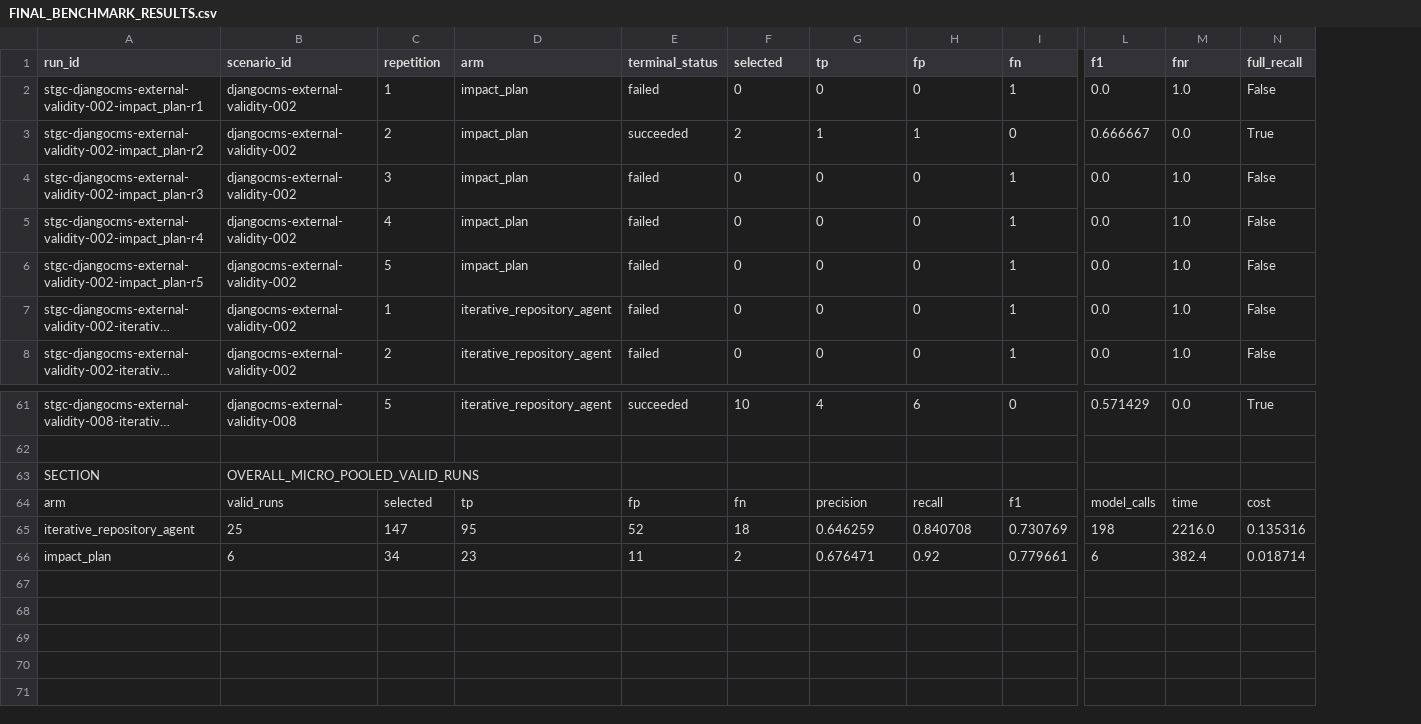
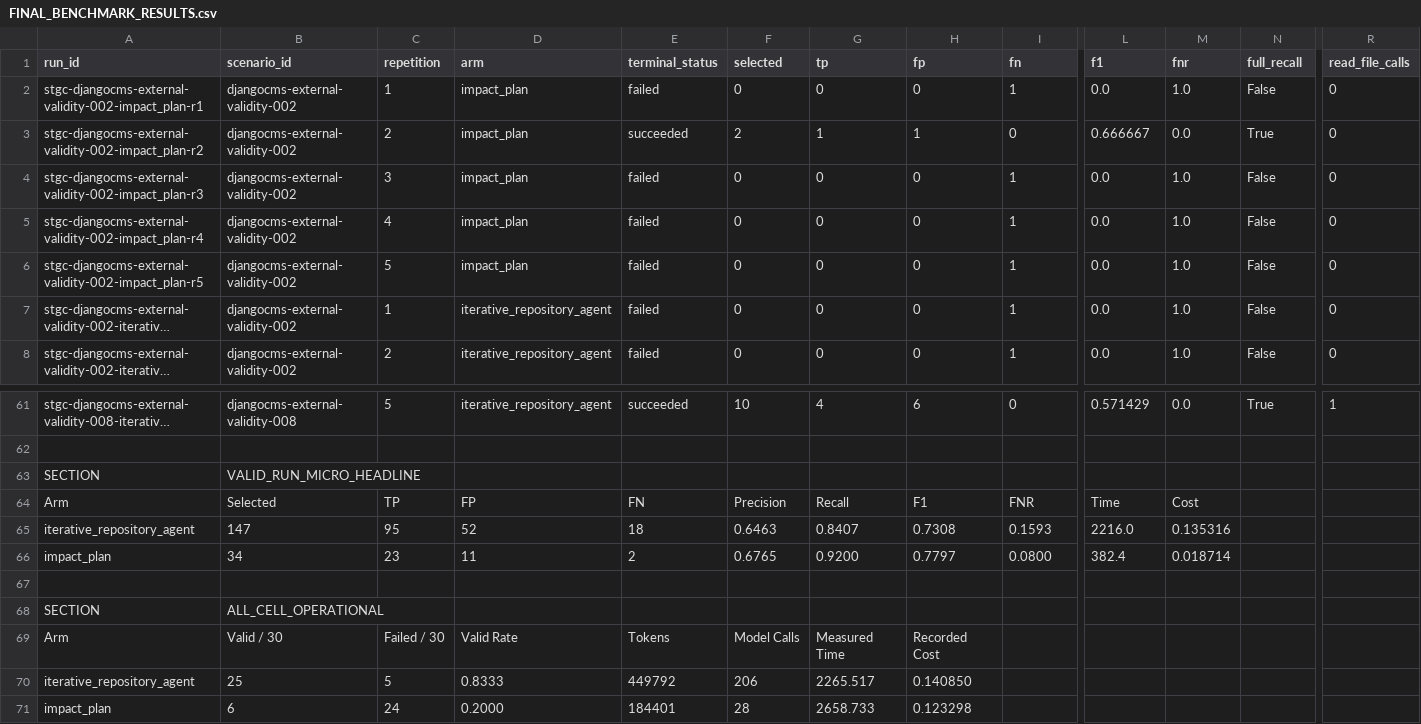
Before and after one commit to AhmedEhabH/dependency-aware-selective-regeneration-benchmark, a CSV file: reports/FINAL_BENCHMARK_RESULTS.csv, drawn as a sheet; only a part is shown, gaps mark what is left out; long unchanged cells end in …; removed rows and columns are numbered as before the commit, all else as after; rows hold the shown columns only; the diff names each change by its address in the sheet, - before the commit and + after, or states it on an @@ line.

Commit message:
docs(research): correct djangoCMS study-01 failure accounting and validity limits (D056 closure)
POST-STUDY REPORTING/EVIDENCE/DOCUMENTATION CLOSURE ONLY. ZERO new scientific API calls. Raw scientific evidence immutable (71 hashes verified unchanged).

- Corrected failure accounting from raw evidence: ImpactPlan 19x 4096-cap completion truncation (was wrongly 20; all verified finish_reason=length/completion_tokens=4096) + 3x unknown-path + 1x provider-429 + 1x harness defect; Agent 4x 429 + 1x empty-selection = 29 failed / 31 valid (Agent 25/30, ImpactPlan 6/30)
- Added explicit VALID vs FAILED definitions; valid-run headline micro table with severe missing-data-asymmetry warning; ALL-CELL operational table (Agent 449,792 tok/206 calls/2265.517 s/\.140850; ImpactPlan 184,401 tok/28 calls/2658.733 s/\.123298; IP-vs-A tok -59.0%/calls -86.4%/cost -12.5%/time +17.4%)
- Added OUTPUT-BUDGET ASYMMETRY validity section (8x1024 sequential vs 1x4096 single-response; not interchangeable; cap may confound representational scalability with completion-budget sufficiency)
- Added ZERO-API serialization-size analysis: minimal 144-path schema-valid plan = 17,364 bytes/chars, ~4,341 heuristic-estimate tokens (ESTIMATE ONLY; exact qwen3-coder tokenizer not available, not downloaded); all 19 truncated responses hit exactly 4096 completion tokens; successful ImpactPlan completions min 920/median 2165/max 3750
- Documented 8192-cap ablation proposal (reports/DJANGOCMS_IMPACTPLAN_CAP_ABLATION_PROPOSAL.md, POST-HOC, NOT RUN)
- Cost wording corrected: recorded \.264148; one harness-defect call (~\.003) lacks cost provenance; ceiling \.50 -> COST_LOCK=PASS
- Per-scenario tables use N/A for 0/5-valid arms; conservative interpretation; baseline described as our implemented iterative agent
- Closure recompute + audit artifacts (closure_recompute.json, closure_audit.json, serialization_size_analysis.json, raw_evidence_hashes.json); six closure gates + audit PASS
- STOP FOR GPT-5.6 SOL FINAL INDEPENDENT AUDIT; no main merge; no v0.11.0-benchmark-complete

```diff
--- a/reports/FINAL_BENCHMARK_RESULTS.csv
+++ b/reports/FINAL_BENCHMARK_RESULTS.csv
+column R (read_file_calls), rows 2-8: all 0; row 61: 1
-B63 (scenario_id): OVERALL_MICRO_POOLED_VALID_RUNS
+B63 (scenario_id): VALID_RUN_MICRO_HEADLINE
-row 64: arm | valid_runs | selected | tp | fp | fn | precision | recall | f1 | model_calls | time | cost
-row 65: iterative_repository_agent | 25 | 147 | 95 | 52 | 18 | 0.646259 | 0.840708 | 0.730769 | 198 | 2216.0 | 0.135316
+row 64: Arm | Selected | TP | FP | FN | Precision | Recall | F1 | FNR | Time | Cost
+row 65: iterative_repository_agent | 147 | 95 | 52 | 18 | 0.6463 | 0.8407 | 0.7308 | 0.1593 | 2216.0 | 0.135316
+row 66: impact_plan | 34 | 23 | 11 | 2 | 0.6765 | 0.9200 | 0.7797 | 0.0800 | 382.4 | 0.018714
-row 67: impact_plan | 6 | 34 | 23 | 11 | 2 | 0.676471 | 0.92 | 0.779661 | 6 | 382.4 | 0.018714
+row 67: (empty)
+row 68: SECTION | ALL_CELL_OPERATIONAL
+row 69: Arm | Valid / 30 | Failed / 30 | Valid Rate | Tokens | Model Calls | Measured Time | Recorded Cost
+row 70: iterative_repository_agent | 25 | 5 | 0.8333 | 449792 | 206 | 2265.517 | 0.140850
+row 71: impact_plan | 6 | 24 | 0.2000 | 184401 | 28 | 2658.733 | 0.123298
```
Also changed, not shown: 22 other files.
